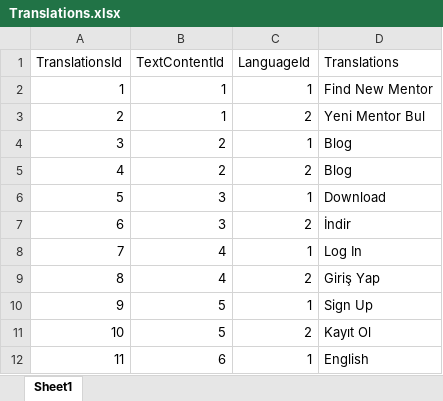
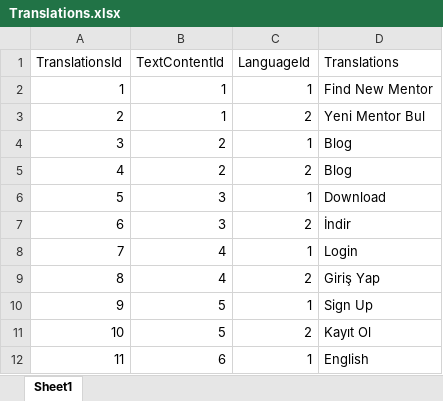
Before and after one commit to EmirAlpAksungur/MentorApp, an Excel workbook: backend/commands/management/commands/Translations.xlsx, sheet Sheet1, drawn as a sheet; only a part is shown; values as stored, in another font and other column widths than the file's, no borders; the diff covers the shown part only; the diff names each change by its address in the sheet, - before the commit and + after, or states it on an @@ line.

```diff
--- a/backend/commands/management/commands/Translations.xlsx (sheet Sheet1)
+++ b/backend/commands/management/commands/Translations.xlsx (sheet Sheet1)
-D8 (Translations): Log In
+D8 (Translations): Login
```
Also changed, not shown: 20 added rows and 2 edited cells elsewhere in this sheet, backend/commands/management/commands/TextContent.xlsx, 52 other files.
